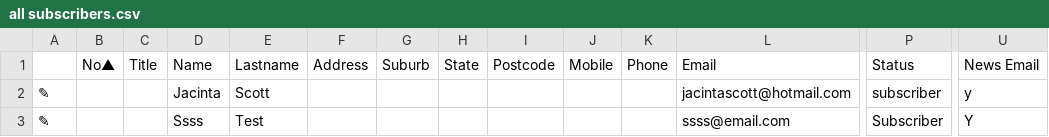
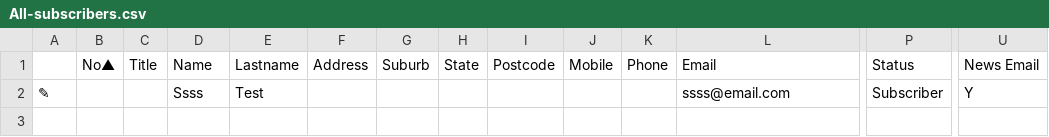
Before and after one commit to rjking1/pybase_testing_cy, a CSV file: cypress/expected/All-subscribers.csv (was cypress/expected/all subscribers.csv), drawn as a sheet; only a part is shown, gaps mark what is left out; rows hold the shown columns only; the diff names each change by its address in the sheet, - before the commit and + after, or states it on an @@ line.

Commit message:
fix exporting filtered table to csv

```diff
--- a/cypress/expected/all subscribers.csv
+++ b/cypress/expected/All-subscribers.csv
-row 2: ✎ |  |  | Jacinta | Scott |  |  |  |  |  |  | jacintascott@hotmail.com | subscriber | y
```
Also changed, not shown: 7 other files.
